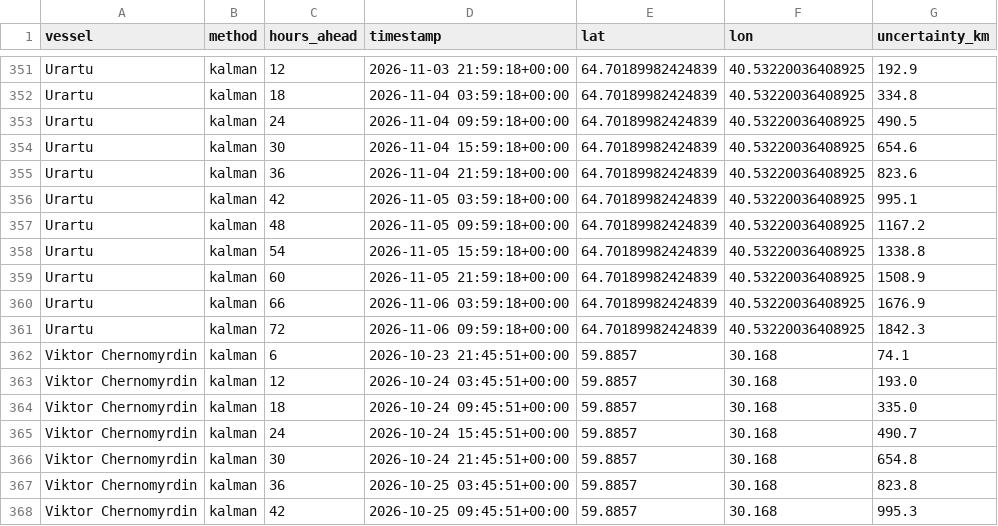
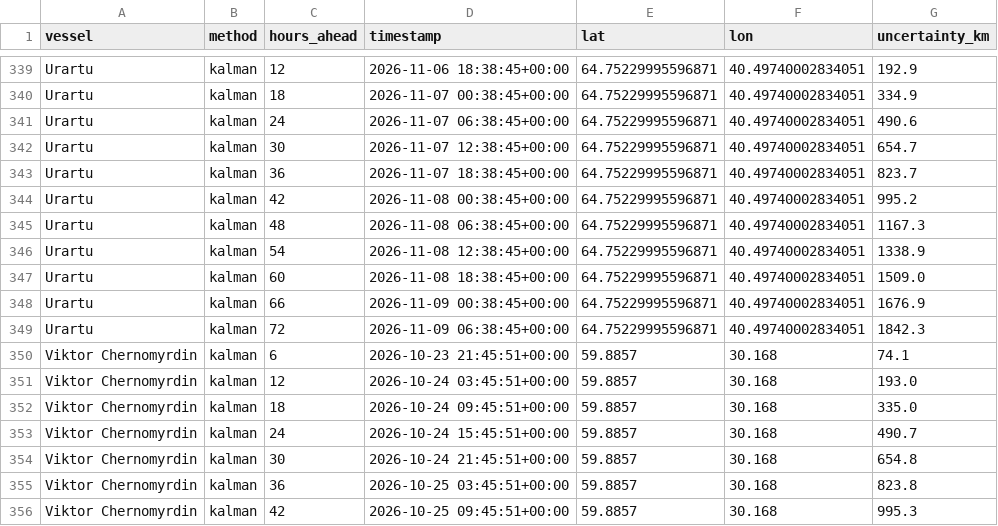
Before and after one commit to snevitt2015/Arctic-Database-Interface, a CSV file: data/output_predictions.csv, drawn as a sheet; only a part is shown, gaps mark what is left out; addresses are those after the commit; the diff covers the shown part only; the diff names each change by its address in the sheet, - before the commit and + after, or states it on an @@ line.

```diff
--- a/data/output_predictions.csv
+++ b/data/output_predictions.csv
-D339 (timestamp): 2026-11-03 21:59:18+00:00
+D339 (timestamp): 2026-11-06 18:38:45+00:00
-E339:E349 (lat): 64.70189982424839
+E339:E349 (lat): 64.75229995596871
-F339:F349 (lon): 40.53220036408925
+F339:F349 (lon): 40.49740002834051
-D340 (timestamp): 2026-11-04 03:59:18+00:00
+D340 (timestamp): 2026-11-07 00:38:45+00:00
-G340 (uncertainty_km): 334.8
+G340 (uncertainty_km): 334.9
-D341 (timestamp): 2026-11-04 09:59:18+00:00
+D341 (timestamp): 2026-11-07 06:38:45+00:00
-G341 (uncertainty_km): 490.5
+G341 (uncertainty_km): 490.6
-D342 (timestamp): 2026-11-04 15:59:18+00:00
+D342 (timestamp): 2026-11-07 12:38:45+00:00
-G342 (uncertainty_km): 654.6
+G342 (uncertainty_km): 654.7
-D343 (timestamp): 2026-11-04 21:59:18+00:00
+D343 (timestamp): 2026-11-07 18:38:45+00:00
-G343 (uncertainty_km): 823.6
+G343 (uncertainty_km): 823.7
-D344 (timestamp): 2026-11-05 03:59:18+00:00
+D344 (timestamp): 2026-11-08 00:38:45+00:00
-G344 (uncertainty_km): 995.1
+G344 (uncertainty_km): 995.2
-D345 (timestamp): 2026-11-05 09:59:18+00:00
+D345 (timestamp): 2026-11-08 06:38:45+00:00
-G345 (uncertainty_km): 1167.2
+G345 (uncertainty_km): 1167.3
-D346 (timestamp): 2026-11-05 15:59:18+00:00
+D346 (timestamp): 2026-11-08 12:38:45+00:00
-G346 (uncertainty_km): 1338.8
+G346 (uncertainty_km): 1338.9
-D347 (timestamp): 2026-11-05 21:59:18+00:00
+D347 (timestamp): 2026-11-08 18:38:45+00:00
-G347 (uncertainty_km): 1508.9
+G347 (uncertainty_km): 1509.0
-D348 (timestamp): 2026-11-06 03:59:18+00:00
+D348 (timestamp): 2026-11-09 00:38:45+00:00
-D349 (timestamp): 2026-11-06 09:59:18+00:00
+D349 (timestamp): 2026-11-09 06:38:45+00:00
```
Also changed, not shown: 12 removed rows and 20 edited cells elsewhere in this file, data/output_cues.csv, 3 other files.
